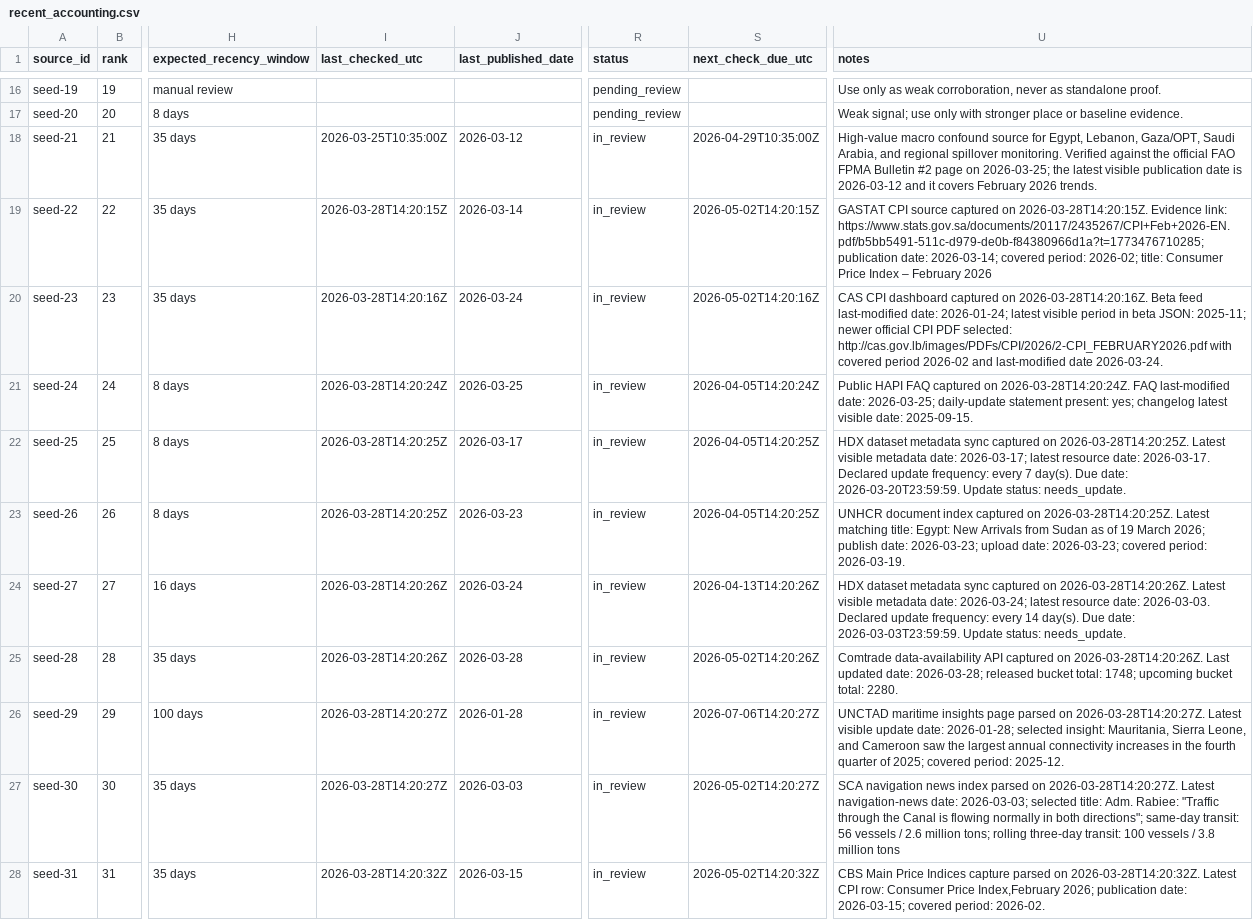
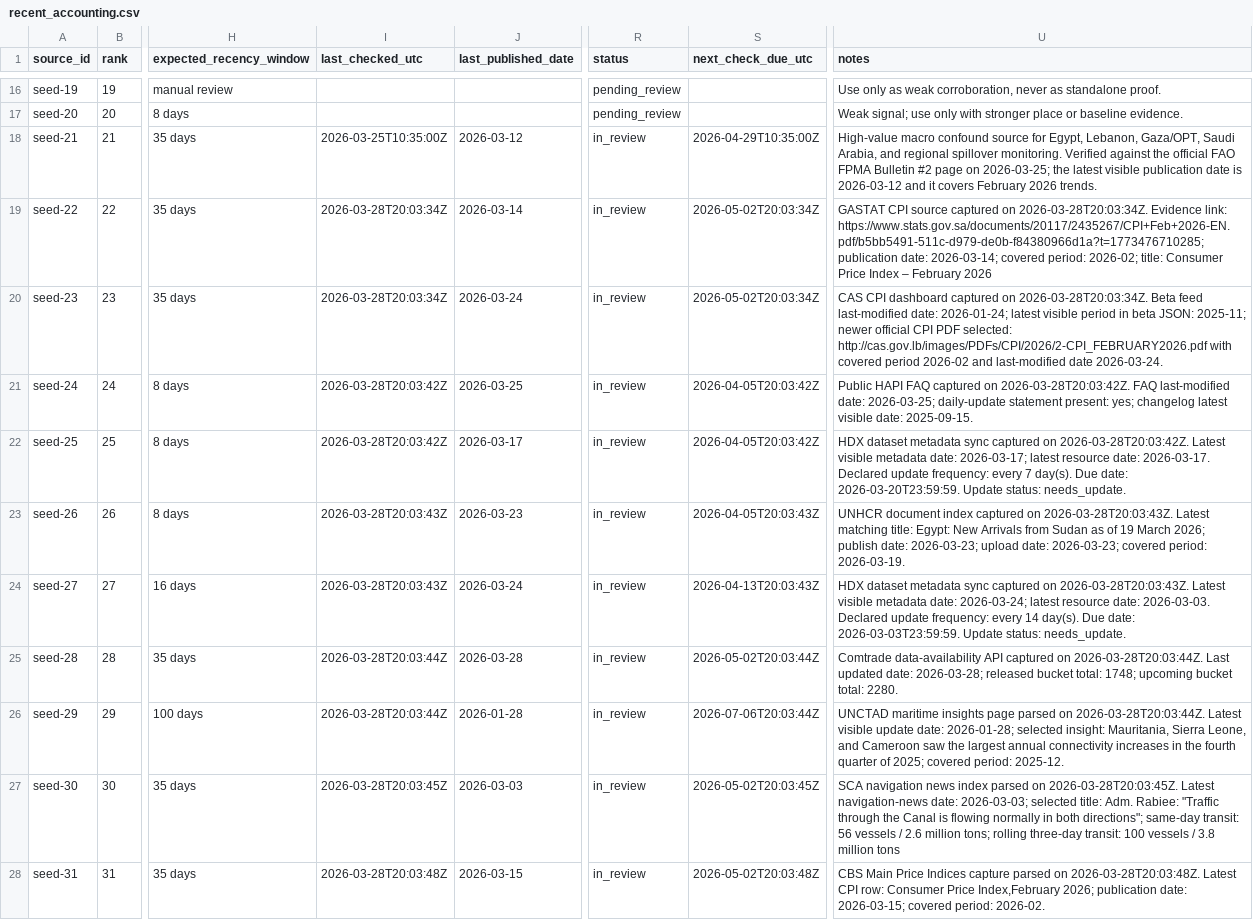
Before and after one commit to SWORDIntel/MunchMusings, a CSV file: plans/recent_accounting.csv, drawn as a sheet; only a part is shown, gaps mark what is left out; the diff covers the shown part only; the diff names each change by its address in the sheet, - before the commit and + after, or states it on an @@ line.

```diff
--- a/plans/recent_accounting.csv
+++ b/plans/recent_accounting.csv
-I19 (last_checked_utc): 2026-03-28T14:20:15Z
+I19 (last_checked_utc): 2026-03-28T20:03:34Z
-S19 (next_check_due_utc): 2026-05-02T14:20:15Z
+S19 (next_check_due_utc): 2026-05-02T20:03:34Z
-U19 (notes): …captured on 2026-03-28T14:20:15Z. Evidence link:…
+U19 (notes): …captured on 2026-03-28T20:03:34Z. Evidence link:…
-I20 (last_checked_utc): 2026-03-28T14:20:16Z
+I20 (last_checked_utc): 2026-03-28T20:03:34Z
-S20 (next_check_due_utc): 2026-05-02T14:20:16Z
+S20 (next_check_due_utc): 2026-05-02T20:03:34Z
-U20 (notes): …captured on 2026-03-28T14:20:16Z. Beta feed…
+U20 (notes): …captured on 2026-03-28T20:03:34Z. Beta feed…
-I21 (last_checked_utc): 2026-03-28T14:20:24Z
+I21 (last_checked_utc): 2026-03-28T20:03:42Z
-S21 (next_check_due_utc): 2026-04-05T14:20:24Z
+S21 (next_check_due_utc): 2026-04-05T20:03:42Z
-U21 (notes): …captured on 2026-03-28T14:20:24Z. FAQ last-modified…
+U21 (notes): …captured on 2026-03-28T20:03:42Z. FAQ last-modified…
-I22 (last_checked_utc): 2026-03-28T14:20:25Z
+I22 (last_checked_utc): 2026-03-28T20:03:42Z
-S22 (next_check_due_utc): 2026-04-05T14:20:25Z
+S22 (next_check_due_utc): 2026-04-05T20:03:42Z
-U22 (notes): …captured on 2026-03-28T14:20:25Z. Latest visible…
+U22 (notes): …captured on 2026-03-28T20:03:42Z. Latest visible…
-I23 (last_checked_utc): 2026-03-28T14:20:25Z
+I23 (last_checked_utc): 2026-03-28T20:03:43Z
-S23 (next_check_due_utc): 2026-04-05T14:20:25Z
+S23 (next_check_due_utc): 2026-04-05T20:03:43Z
-U23 (notes): …captured on 2026-03-28T14:20:25Z. Latest matching…
+U23 (notes): …captured on 2026-03-28T20:03:43Z. Latest matching…
-I24 (last_checked_utc): 2026-03-28T14:20:26Z
+I24 (last_checked_utc): 2026-03-28T20:03:43Z
-S24 (next_check_due_utc): 2026-04-13T14:20:26Z
+S24 (next_check_due_utc): 2026-04-13T20:03:43Z
-U24 (notes): …captured on 2026-03-28T14:20:26Z. Latest visible…
+U24 (notes): …captured on 2026-03-28T20:03:43Z. Latest visible…
-I25 (last_checked_utc): 2026-03-28T14:20:26Z
+I25 (last_checked_utc): 2026-03-28T20:03:44Z
-S25 (next_check_due_utc): 2026-05-02T14:20:26Z
+S25 (next_check_due_utc): 2026-05-02T20:03:44Z
-U25 (notes): …captured on 2026-03-28T14:20:26Z. Last updated…
+U25 (notes): …captured on 2026-03-28T20:03:44Z. Last updated…
-I26 (last_checked_utc): 2026-03-28T14:20:27Z
+I26 (last_checked_utc): 2026-03-28T20:03:44Z
-S26 (next_check_due_utc): 2026-07-06T14:20:27Z
+S26 (next_check_due_utc): 2026-07-06T20:03:44Z
-U26 (notes): …parsed on 2026-03-28T14:20:27Z. Latest visible…
+U26 (notes): …parsed on 2026-03-28T20:03:44Z. Latest visible…
-I27 (last_checked_utc): 2026-03-28T14:20:27Z
+I27 (last_checked_utc): 2026-03-28T20:03:45Z
-S27 (next_check_due_utc): 2026-05-02T14:20:27Z
+S27 (next_check_due_utc): 2026-05-02T20:03:45Z
-U27 (notes): …parsed on 2026-03-28T14:20:27Z. Latest navigation-news…
+U27 (notes): …parsed on 2026-03-28T20:03:45Z. Latest navigation-news…
-I28 (last_checked_utc): 2026-03-28T14:20:32Z
+I28 (last_checked_utc): 2026-03-28T20:03:48Z
-S28 (next_check_due_utc): 2026-05-02T14:20:32Z
+S28 (next_check_due_utc): 2026-05-02T20:03:48Z
-U28 (notes): …parsed on 2026-03-28T14:20:32Z. Latest CPI…
+U28 (notes): …parsed on 2026-03-28T20:03:48Z. Latest CPI…
```
Also changed, not shown: 31 edited cells elsewhere in this file, plans/connector_readiness.csv, plans/source_verification_findings.csv, 7 other files.
